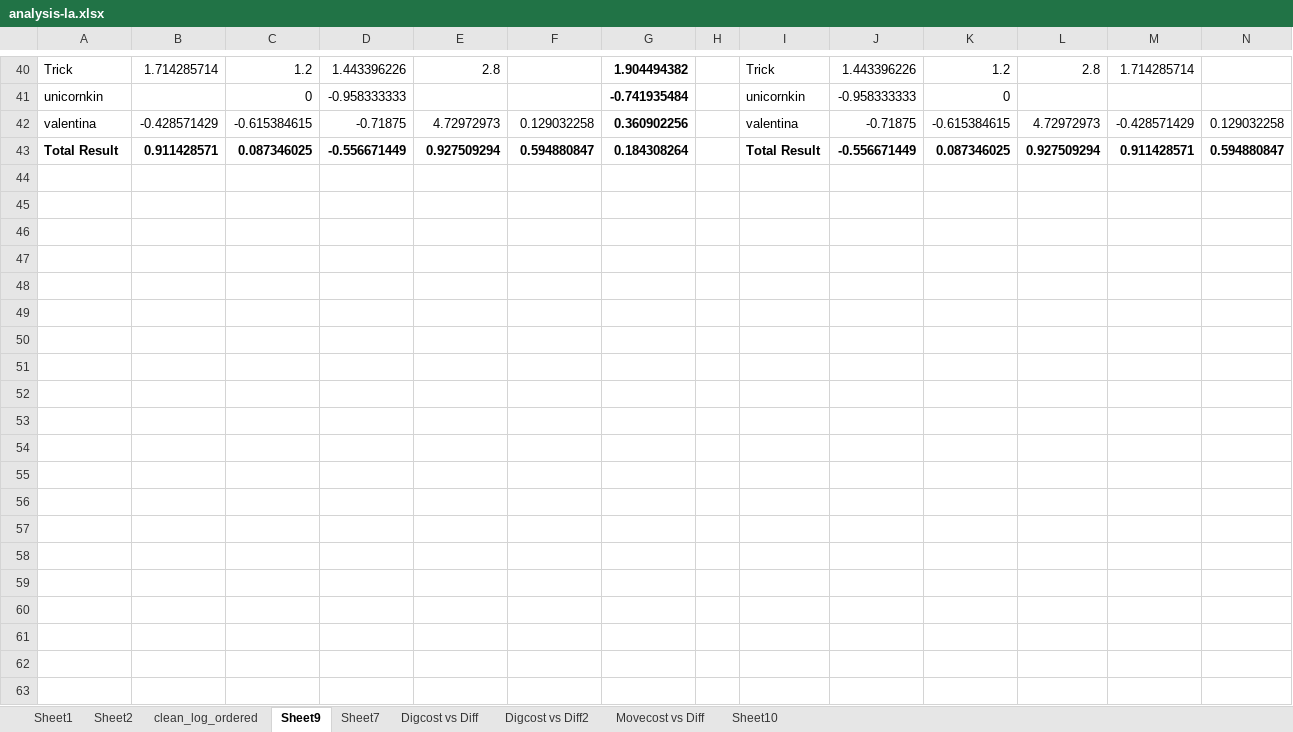
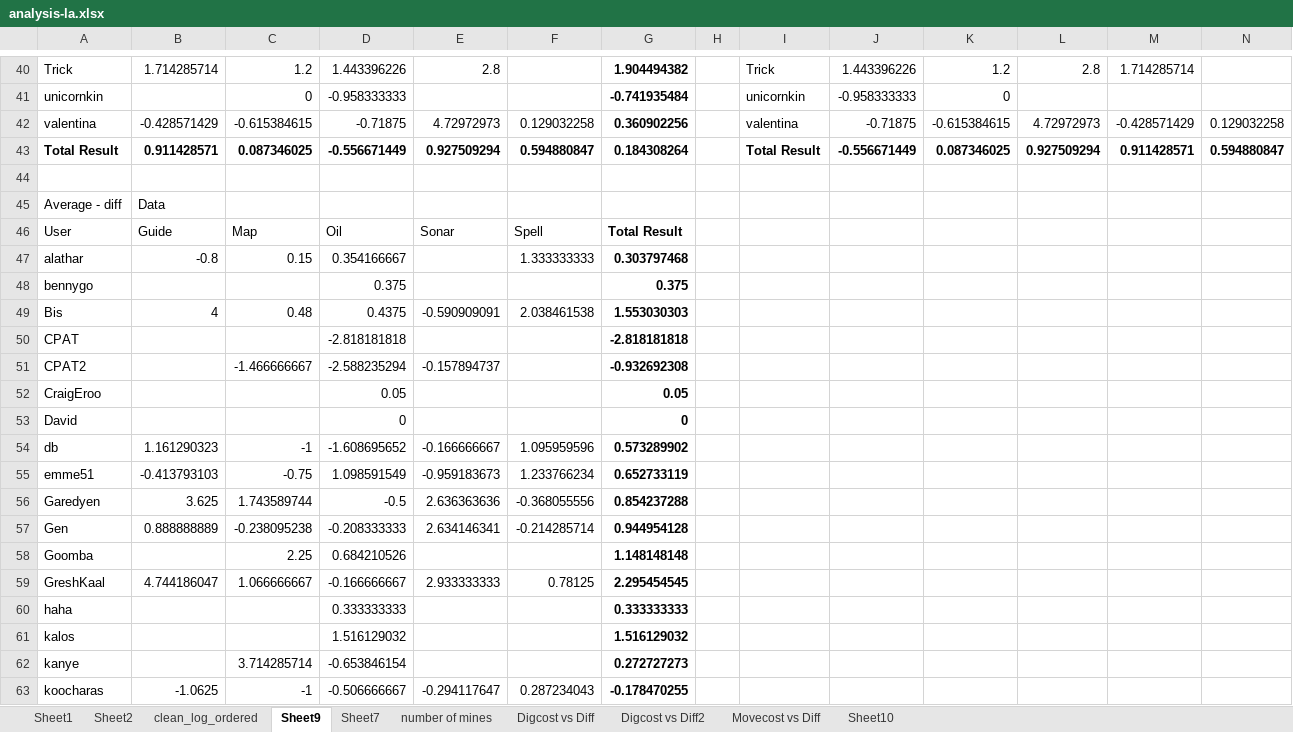
Before and after one commit to Granvanoeli/Project, an Excel workbook: Data/analysis-la.xlsx, sheet Sheet9, drawn as a sheet; only a part is shown, gaps mark what is left out; values as stored, in another font and other column widths than the file's, no borders; charts and pictures not drawn; rows hold the shown columns only; the diff covers the shown part only; the diff names each change by its address in the sheet, - before the commit and + after, or states it on an @@ line.

```diff
--- a/Data/analysis-la.xlsx (sheet Sheet9)
+++ b/Data/analysis-la.xlsx (sheet Sheet9)
+sheet tab: number of mines
+row 44: (empty)
+row 45: Average - diff | Data
+row 46: User | Guide | Map | Oil | Sonar | Spell | Total Result
+row 47: alathar | -0.8 | 0.15 | 0.354166667 |  | 1.333333333 | 0.303797468
+row 48: bennygo |  |  | 0.375 |  |  | 0.375
+row 49: Bis | 4 | 0.48 | 0.4375 | -0.590909091 | 2.038461538 | 1.553030303
+row 50: CPAT |  |  | -2.818181818 |  |  | -2.818181818
+row 51: CPAT2 |  | -1.466666667 | -2.588235294 | -0.157894737 |  | -0.932692308
+row 52: CraigEroo |  |  | 0.05 |  |  | 0.05
+row 53: David |  |  | 0 |  |  | 0
+row 54: db | 1.161290323 | -1 | -1.608695652 | -0.166666667 | 1.095959596 | 0.573289902
+row 55: emme51 | -0.413793103 | -0.75 | 1.098591549 | -0.959183673 | 1.233766234 | 0.652733119
+row 56: Garedyen | 3.625 | 1.743589744 | -0.5 | 2.636363636 | -0.368055556 | 0.854237288
+row 57: Gen | 0.888888889 | -0.238095238 | -0.208333333 | 2.634146341 | -0.214285714 | 0.944954128
+row 58: Goomba |  | 2.25 | 0.684210526 |  |  | 1.148148148
+row 59: GreshKaal | 4.744186047 | 1.066666667 | -0.166666667 | 2.933333333 | 0.78125 | 2.295454545
+row 60: haha |  |  | 0.333333333 |  |  | 0.333333333
+row 61: kalos |  |  | 1.516129032 |  |  | 1.516129032
+row 62: kanye |  | 3.714285714 | -0.653846154 |  |  | 0.272727273
+row 63: koocharas | -1.0625 | -1 | -0.506666667 | -0.294117647 | 0.287234043 | -0.178470255
```
Also changed, not shown: 22 added rows elsewhere in this sheet, sheet clean_log_ordered, charts or pictures, 7 other files.
